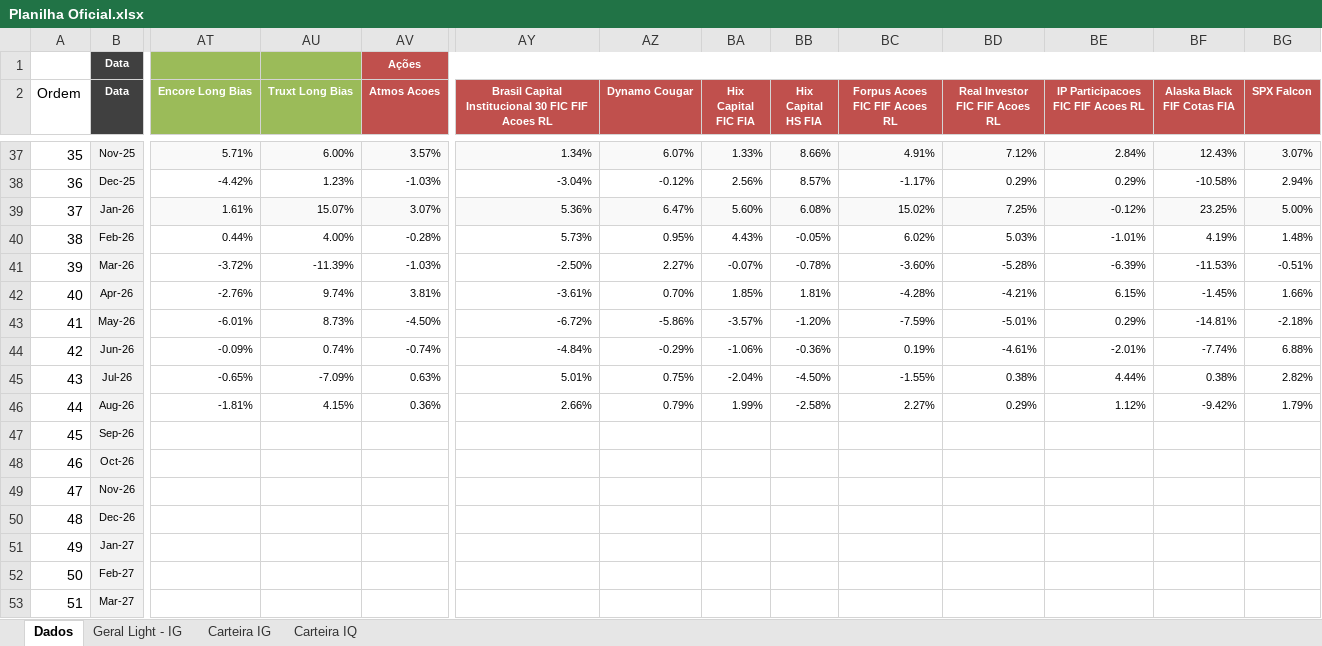
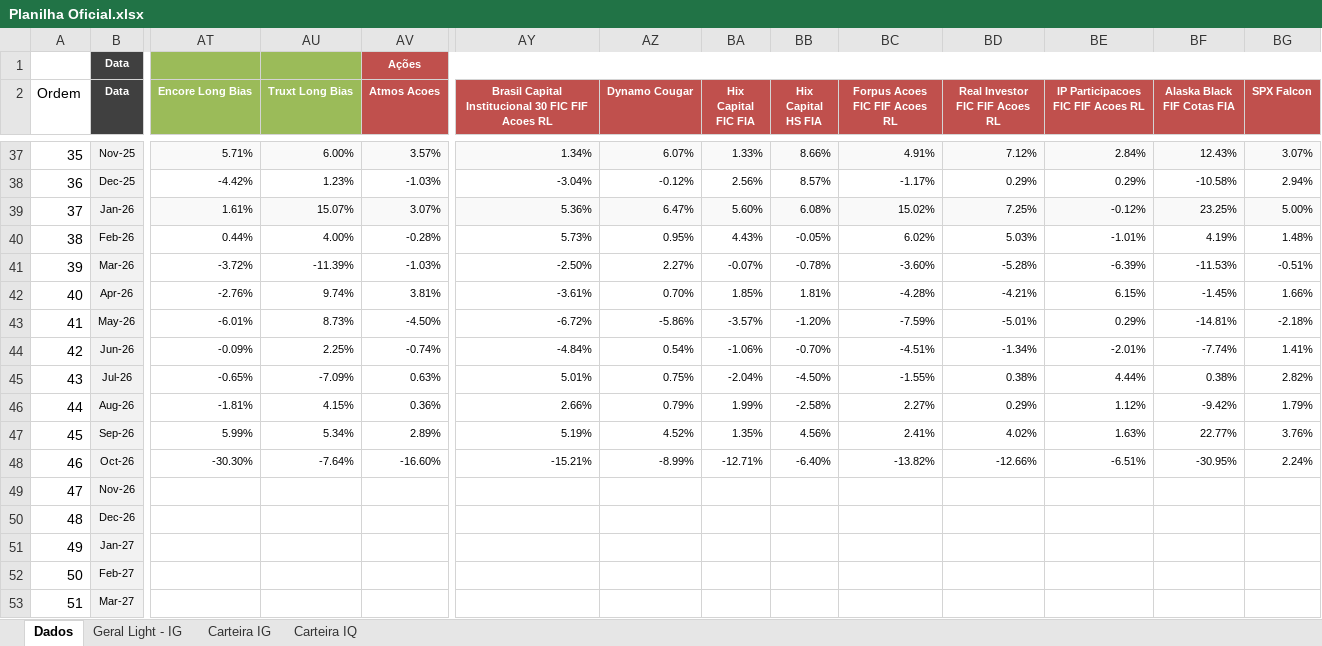
Before and after one commit to luslater/arvo, an Excel workbook: data/Planilha Oficial.xlsx, sheet Dados, drawn as a sheet; only a part is shown, gaps mark what is left out; values as stored, in another font and other column widths than the file's, no borders; removed rows and columns are numbered as before the commit, all else as after; rows hold the shown columns only; the diff names each change by its address in the sheet, - before the commit and + after, or states it on an @@ line.

Commit message:
feat(data): atualizar dados e todas as carteiras com a planilha oficial ate outubro 2026

```diff
--- a/data/Planilha Oficial.xlsx (sheet Dados)
+++ b/data/Planilha Oficial.xlsx (sheet Dados)
-AU44 (Truxt Long Bias): 0.74%
+AU44 (Truxt Long Bias): 2.25%
-AZ44 (Dynamo Cougar): -0.29%
+AZ44 (Dynamo Cougar): 0.54%
-BB44 (Hix Capital HS FIA): -0.36%
+BB44 (Hix Capital HS FIA): -0.70%
-BC44 (Forpus Acoes FIC FIF Acoes RL): 0.19%
+BC44 (Forpus Acoes FIC FIF Acoes RL): -4.51%
-BD44 (Real Investor FIC FIF Acoes RL): -4.61%
+BD44 (Real Investor FIC FIF Acoes RL): -1.34%
-BG44 (SPX Falcon): 6.88%
+BG44 (SPX Falcon): 1.41%
-row 47: 45 | Sep-26
-row 48: 46 | Oct-26
+row 47: 45 | Sep-26 | 5.99% | 5.34% | 2.89% | 5.19% | 4.52% | 1.35% | 4.56% | 2.41% | 4.02% | 1.63% | 22.77% | 3.76%
+row 48: 46 | Oct-26 | -30.30% | -7.64% | -16.60% | -15.21% | -8.99% | -12.71% | -6.40% | -13.82% | -12.66% | -6.51% | -30.95% | 2.24%
```
Also changed, not shown: 10 other files.
